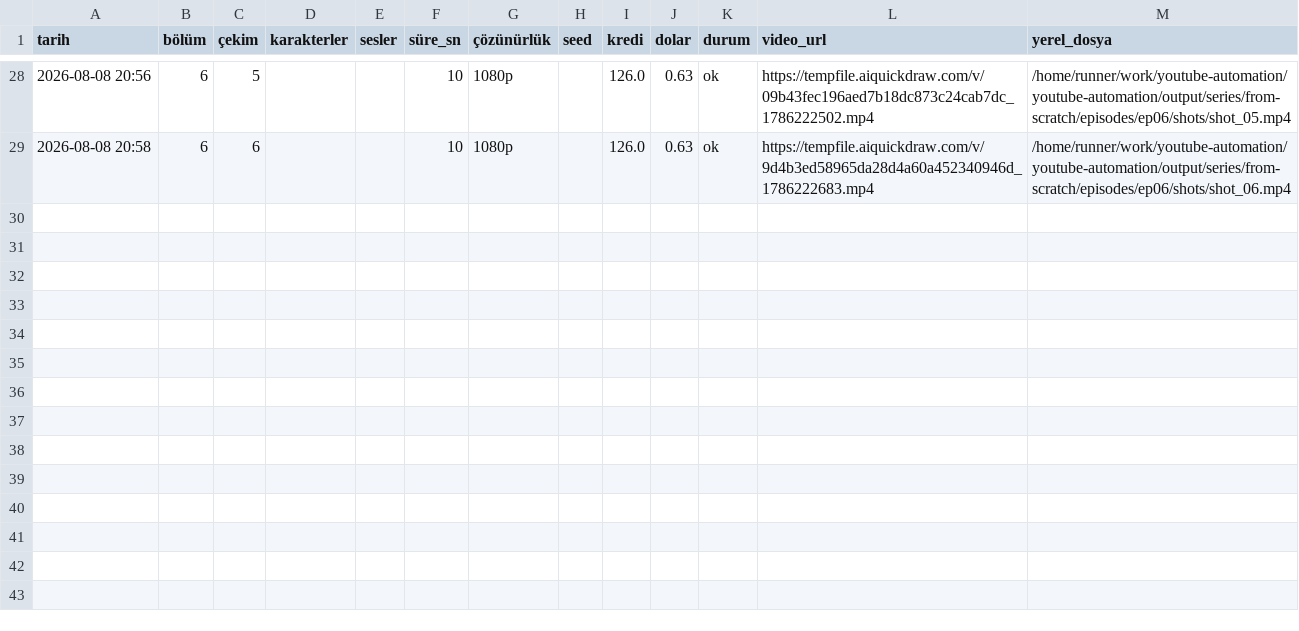
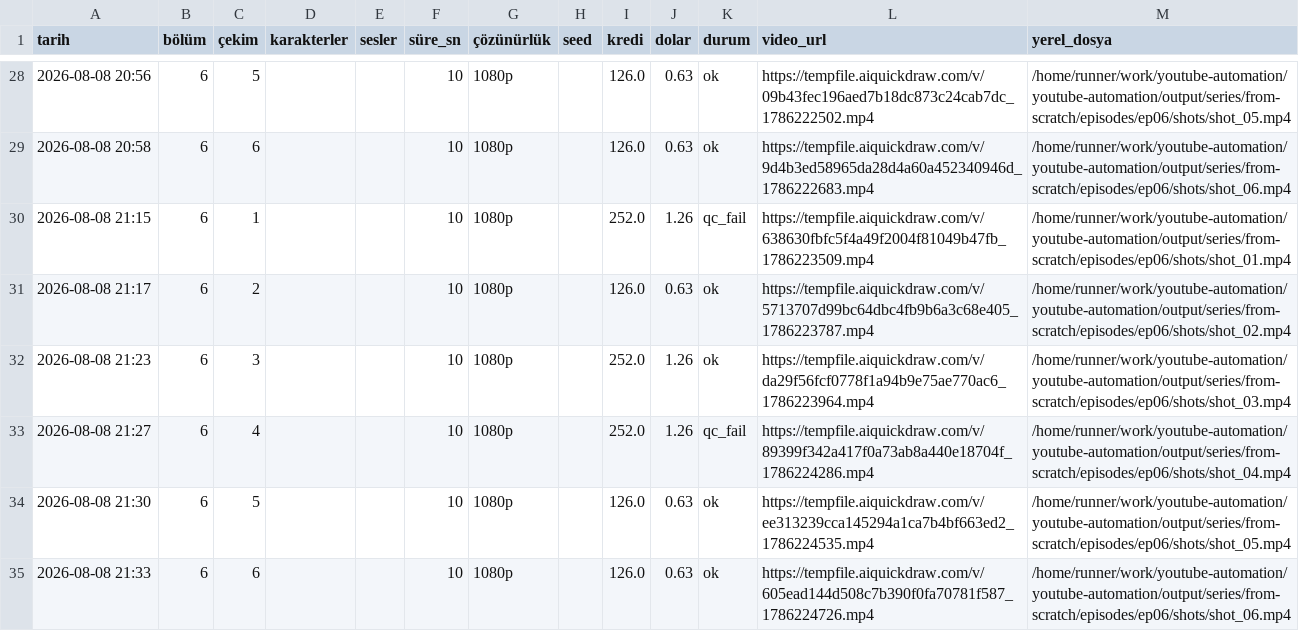
Before and after one commit to Wolkchen00/youtube-automation, a CSV file: aimagine/from-scratch/series_log.csv, drawn as a sheet; only a part is shown, gaps mark what is left out; the diff names each change by its address in the sheet, - before the commit and + after, or states it on an @@ line.

```diff
--- a/aimagine/from-scratch/series_log.csv
+++ b/aimagine/from-scratch/series_log.csv
+row 30: 2026-08-08 21:15 | 6 | 1 |  |  | 10 | 1080p |  | 252.0 | 1.26 | qc_fail | https://tempfile.aiquickdraw.com/v/638630fbfc5f4a49f2004f81049b47fb_1786223509.mp4 | /home/runner/work/youtube-automation/youtube-automation/output/series/from-scratch/episodes/ep06/shots/shot_01.mp4
+row 31: 2026-08-08 21:17 | 6 | 2 |  |  | 10 | 1080p |  | 126.0 | 0.63 | ok | https://tempfile.aiquickdraw.com/v/5713707d99bc64dbc4fb9b6a3c68e405_1786223787.mp4 | /home/runner/work/youtube-automation/youtube-automation/output/series/from-scratch/episodes/ep06/shots/shot_02.mp4
+row 32: 2026-08-08 21:23 | 6 | 3 |  |  | 10 | 1080p |  | 252.0 | 1.26 | ok | https://tempfile.aiquickdraw.com/v/da29f56fcf0778f1a94b9e75ae770ac6_1786223964.mp4 | /home/runner/work/youtube-automation/youtube-automation/output/series/from-scratch/episodes/ep06/shots/shot_03.mp4
+row 33: 2026-08-08 21:27 | 6 | 4 |  |  | 10 | 1080p |  | 252.0 | 1.26 | qc_fail | https://tempfile.aiquickdraw.com/v/89399f342a417f0a73ab8a440e18704f_1786224286.mp4 | /home/runner/work/youtube-automation/youtube-automation/output/series/from-scratch/episodes/ep06/shots/shot_04.mp4
+row 34: 2026-08-08 21:30 | 6 | 5 |  |  | 10 | 1080p |  | 126.0 | 0.63 | ok | https://tempfile.aiquickdraw.com/v/ee313239cca145294a1ca7b4bf663ed2_1786224535.mp4 | /home/runner/work/youtube-automation/youtube-automation/output/series/from-scratch/episodes/ep06/shots/shot_05.mp4
+row 35: 2026-08-08 21:33 | 6 | 6 |  |  | 10 | 1080p |  | 126.0 | 0.63 | ok | https://tempfile.aiquickdraw.com/v/605ead144d508c7b390f0fa70781f587_1786224726.mp4 | /home/runner/work/youtube-automation/youtube-automation/output/series/from-scratch/episodes/ep06/shots/shot_06.mp4
```
Also changed, not shown: 3 other files.
